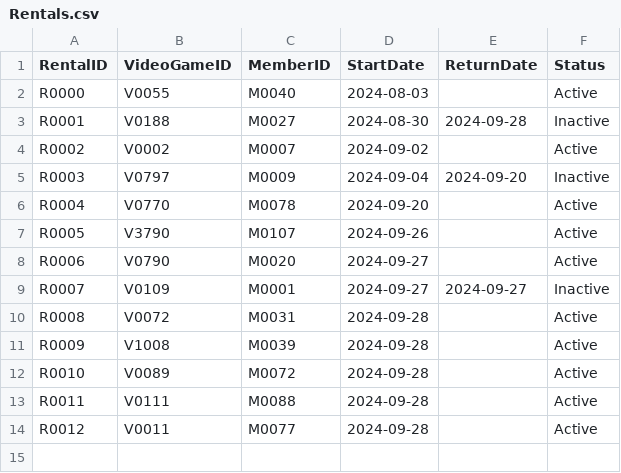
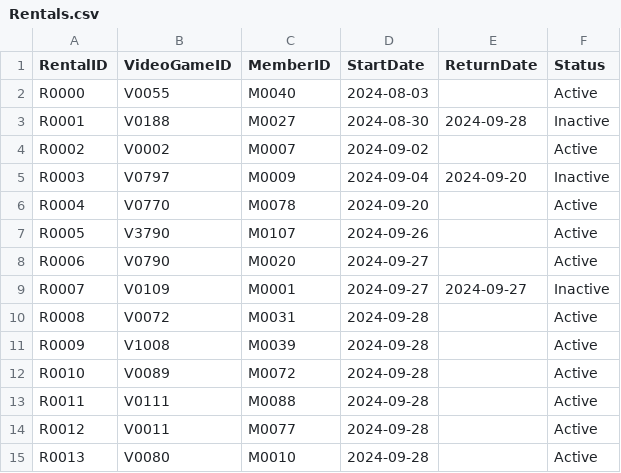
Before and after one commit to mel-rossi/Retro-Video-Games-Management-System, a CSV file: Inventory/Rentals.csv, drawn as a sheet.

```diff
--- a/Inventory/Rentals.csv
+++ b/Inventory/Rentals.csv
@@ -14 +14,2 @@ R0011,V0111,M0088,2024-09-28,,Active
 R0012,V0011,M0077,2024-09-28,,Active
+R0013,V0080,M0010,2024-09-28,,Active
```
Also changed, not shown: Inventory/Members.csv, Inventory/VideoGames.csv.
